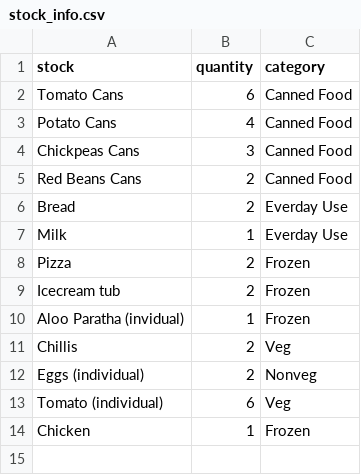
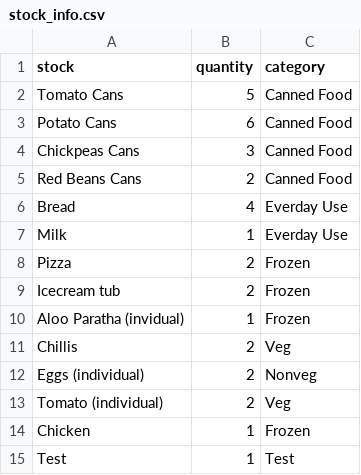
Before and after one commit to rishicarter/Streamlit-fundamentals, a CSV file: IMS_wt_friends/stock_info.csv, drawn as a sheet.

```diff
--- a/IMS_wt_friends/stock_info.csv
+++ b/IMS_wt_friends/stock_info.csv
@@ -1,7 +1,7 @@
 stock,quantity,category
-Tomato Cans,6,Canned Food
-Potato Cans,4,Canned Food
+Tomato Cans,5,Canned Food
+Potato Cans,6,Canned Food
 Chickpeas Cans,3,Canned Food
 Red Beans Cans,2,Canned Food
-Bread,2,Everday Use
+Bread,4,Everday Use
 Milk,1,Everday Use
@@ -12,3 +12,4 @@ Chillis,2,Veg
 Eggs (individual),2,Nonveg
-Tomato (individual),6,Veg
+Tomato (individual),2,Veg
 Chicken,1,Frozen
+Test,1,Test
```
Also changed, not shown: 4 other files.
